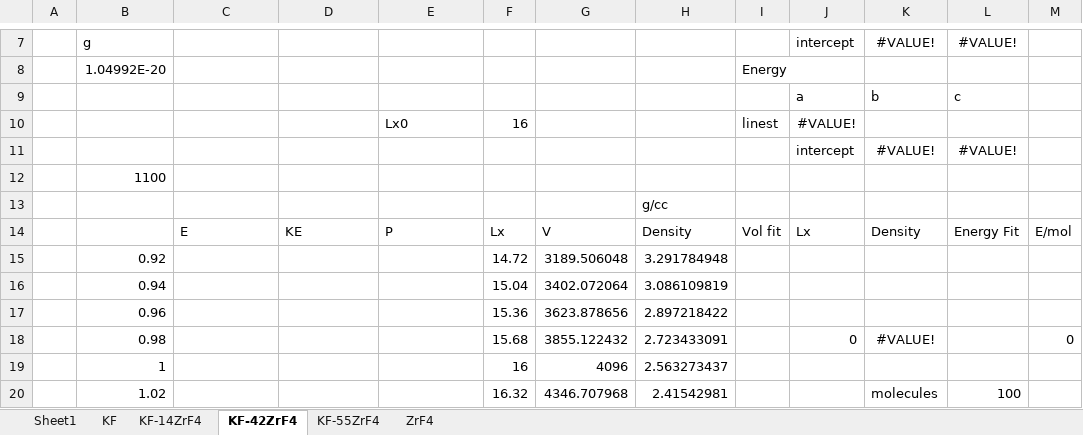
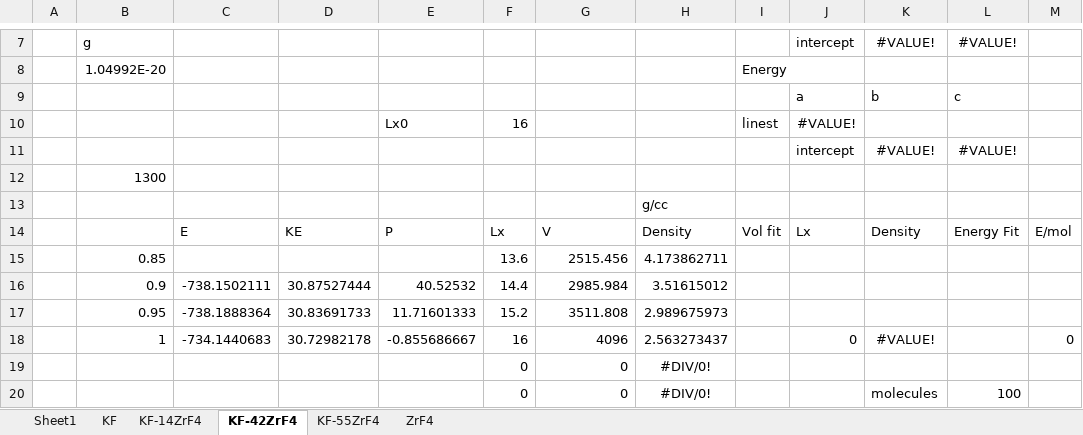
Before and after one commit to benbeeler/spreadsheets, an Excel workbook: SALT/KF_ZrF4.xlsx, sheet KF-42ZrF4, drawn as a sheet; only a part is shown, gaps mark what is left out; values as stored, in another font and other column widths than the file's, no borders; removed rows and columns are numbered as before the commit, all else as after; the diff names each change by its address in the sheet, - before the commit and + after, or states it on an @@ line.

```diff
--- a/SALT/KF_ZrF4.xlsx (sheet KF-42ZrF4)
+++ b/SALT/KF_ZrF4.xlsx (sheet KF-42ZrF4)
-B12: 1100
+B12: 1300
-row 15:  | 0.92 |  |  |  | 14.72 | 3189.506048 | 3.291784948
-row 16:  | 0.94 |  |  |  | 15.04 | 3402.072064 | 3.086109819
-row 17:  | 0.96 |  |  |  | 15.36 | 3623.878656 | 2.897218422
-row 18:  | 0.98 |  |  |  | 15.68 | 3855.122432 | 2.723433091 |  | 0 | #VALUE! |  | 0
-row 19:  | 1 |  |  |  | 16 | 4096 | 2.563273437
-row 20:  | 1.02 |  |  |  | 16.32 | 4346.707968 | 2.41542981 |  |  | molecules | 100
+row 15:  | 0.85 |  |  |  | 13.6 | 2515.456 | 4.173862711
+row 16:  | 0.9 | -738.1502111 | 30.87527444 | 40.52532 | 14.4 | 2985.984 | 3.51615012
+row 17:  | 0.95 | -738.1888364 | 30.83691733 | 11.71601333 | 15.2 | 3511.808 | 2.989675973
+row 18:  | 1 | -734.1440683 | 30.72982178 | -0.855686667 | 16 | 4096 | 2.563273437 |  | 0 | #VALUE! |  | 0
+row 19:  |  |  |  |  | 0 | 0 | #DIV/0!
+row 20:  |  |  |  |  | 0 | 0 | #DIV/0! |  |  | molecules | 100
```
Also changed, not shown: sheet KF-14ZrF4, sheet ZrF4, sheet KF, sheet KF-55ZrF4, formulas that keep their value, charts or pictures, 1 other file.
